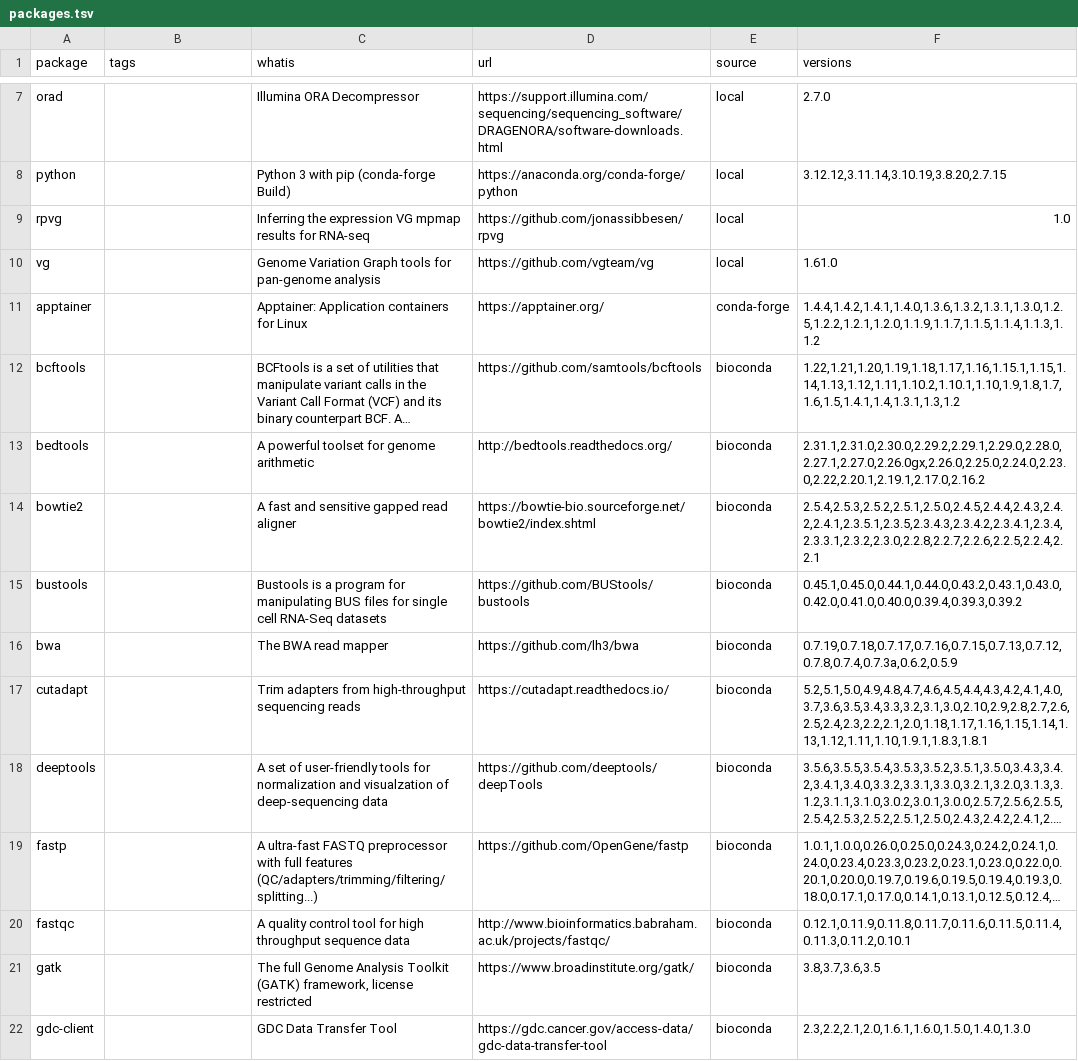
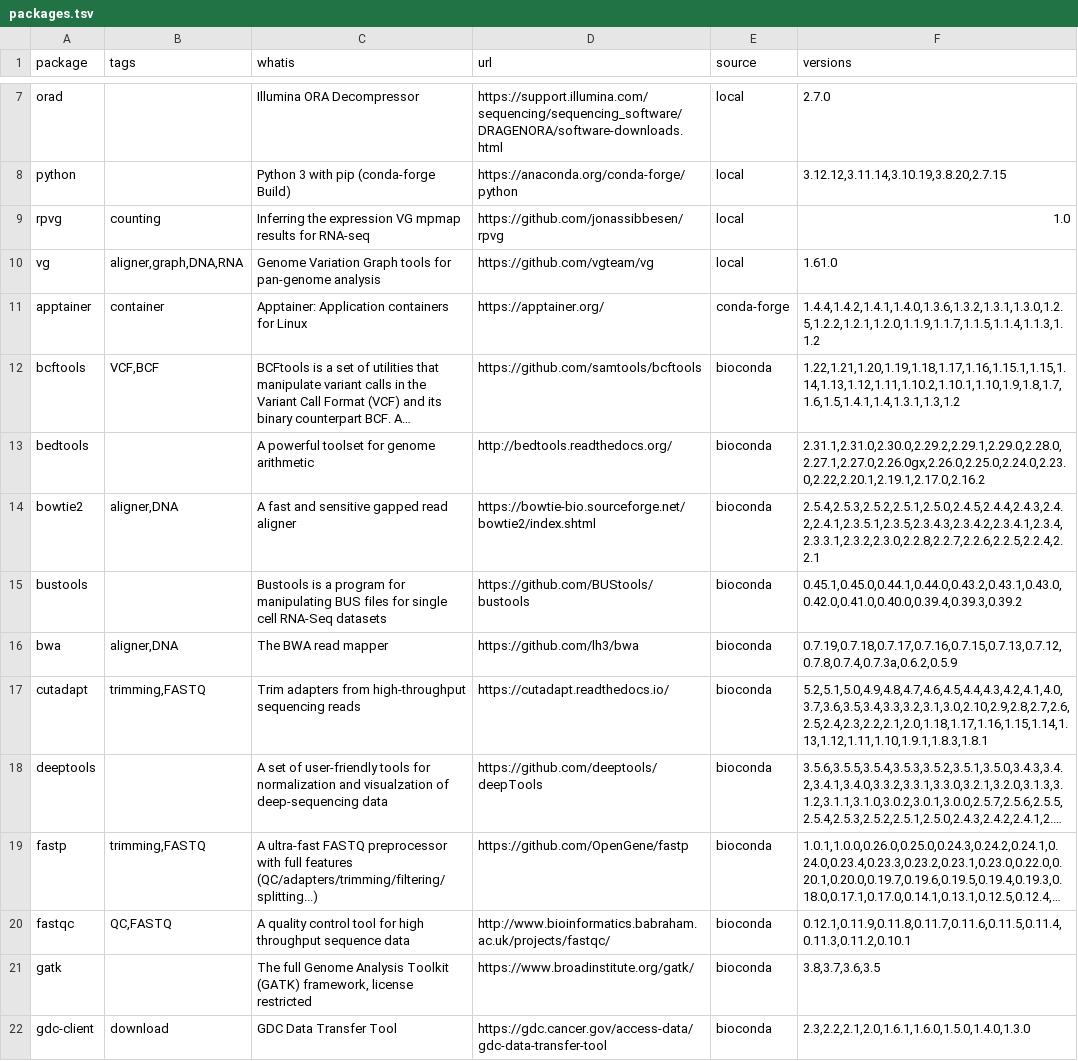
Before and after one commit to Justype/modules, a TSV file: backup/packages.tsv, drawn as a sheet; only a part is shown, gaps mark what is left out; long unchanged cells end in …; the diff covers the shown part only; the diff names each change by its address in the sheet, - before the commit and + after, or states it on an @@ line.

Commit message:
Add tags to modules

```diff
--- a/backup/packages.tsv
+++ b/backup/packages.tsv
-B9 (tags): (empty)
+B9 (tags): counting
-B10 (tags): (empty)
+B10 (tags): aligner,graph,DNA,RNA
-B11 (tags): (empty)
+B11 (tags): container
-B12 (tags): (empty)
+B12 (tags): VCF,BCF
-B14 (tags): (empty)
+B14 (tags): aligner,DNA
-B16 (tags): (empty)
+B16 (tags): aligner,DNA
-B17 (tags): (empty)
+B17 (tags): trimming,FASTQ
-B19 (tags): (empty)
+B19 (tags): trimming,FASTQ
-B20 (tags): (empty)
+B20 (tags): QC,FASTQ
-B22 (tags): (empty)
+B22 (tags): download
```
Also changed, not shown: 23 edited cells elsewhere in this file.
